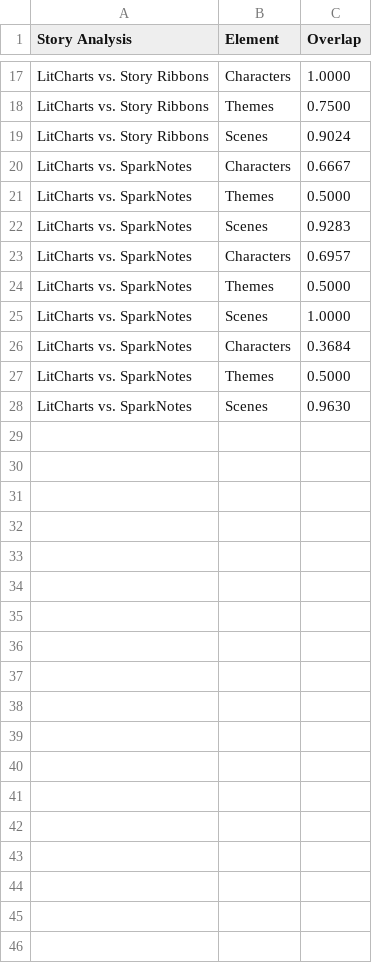
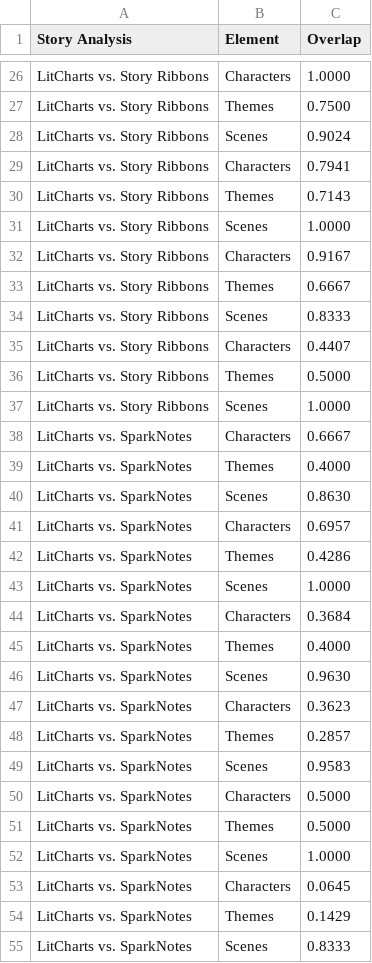
Before and after one commit to catherinesyeh/story-viz, a CSV file: notebooks/data/study_guide_all.csv, drawn as a sheet; only a part is shown, gaps mark what is left out; the diff covers the shown part only.

Commit message:
update data

```diff
--- a/notebooks/data/study_guide_all.csv
+++ b/notebooks/data/study_guide_all.csv
@@ -19,10 +28,28 @@ LitCharts vs. Story Ribbons,Themes,0.7500
 LitCharts vs. Story Ribbons,Scenes,0.9024
+LitCharts vs. Story Ribbons,Characters,0.7941
+LitCharts vs. Story Ribbons,Themes,0.7143
+LitCharts vs. Story Ribbons,Scenes,1.0000
+LitCharts vs. Story Ribbons,Characters,0.9167
+LitCharts vs. Story Ribbons,Themes,0.6667
+LitCharts vs. Story Ribbons,Scenes,0.8333
+LitCharts vs. Story Ribbons,Characters,0.4407
+LitCharts vs. Story Ribbons,Themes,0.5000
+LitCharts vs. Story Ribbons,Scenes,1.0000
 LitCharts vs. SparkNotes,Characters,0.6667
-LitCharts vs. SparkNotes,Themes,0.5000
-LitCharts vs. SparkNotes,Scenes,0.9283
+LitCharts vs. SparkNotes,Themes,0.4000
+LitCharts vs. SparkNotes,Scenes,0.8630
 LitCharts vs. SparkNotes,Characters,0.6957
+LitCharts vs. SparkNotes,Themes,0.4286
+LitCharts vs. SparkNotes,Scenes,1.0000
+LitCharts vs. SparkNotes,Characters,0.3684
+LitCharts vs. SparkNotes,Themes,0.4000
+LitCharts vs. SparkNotes,Scenes,0.9630
+LitCharts vs. SparkNotes,Characters,0.3623
+LitCharts vs. SparkNotes,Themes,0.2857
+LitCharts vs. SparkNotes,Scenes,0.9583
+LitCharts vs. SparkNotes,Characters,0.5000
 LitCharts vs. SparkNotes,Themes,0.5000
 LitCharts vs. SparkNotes,Scenes,1.0000
-LitCharts vs. SparkNotes,Characters,0.3684
-LitCharts vs. SparkNotes,Themes,0.5000
-LitCharts vs. SparkNotes,Scenes,0.9630
+LitCharts vs. SparkNotes,Characters,0.0645
+LitCharts vs. SparkNotes,Themes,0.1429
+LitCharts vs. SparkNotes,Scenes,0.8333
```
Also changed, not shown: 9 added rows elsewhere in this file, 1 other file.
